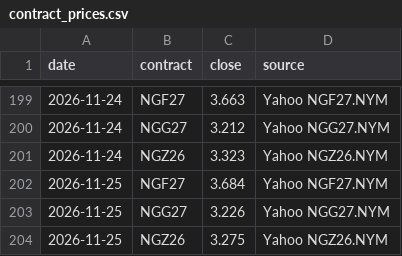
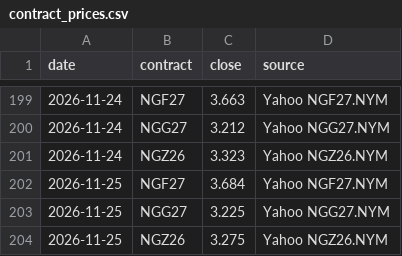
Before and after one commit to KrisMaros/gwhdd-data, a CSV file: data/contract_prices.csv, drawn as a sheet; only a part is shown, gaps mark what is left out.

```diff
--- a/data/contract_prices.csv
+++ b/data/contract_prices.csv
@@ -202,3 +202,3 @@ date,contract,close,source
 2026-11-25,NGF27,3.684,Yahoo NGF27.NYM
-2026-11-25,NGG27,3.226,Yahoo NGG27.NYM
+2026-11-25,NGG27,3.225,Yahoo NGG27.NYM
 2026-11-25,NGZ26,3.275,Yahoo NGZ26.NYM
```
Also changed, not shown: data/prices.csv, 1 other file.
